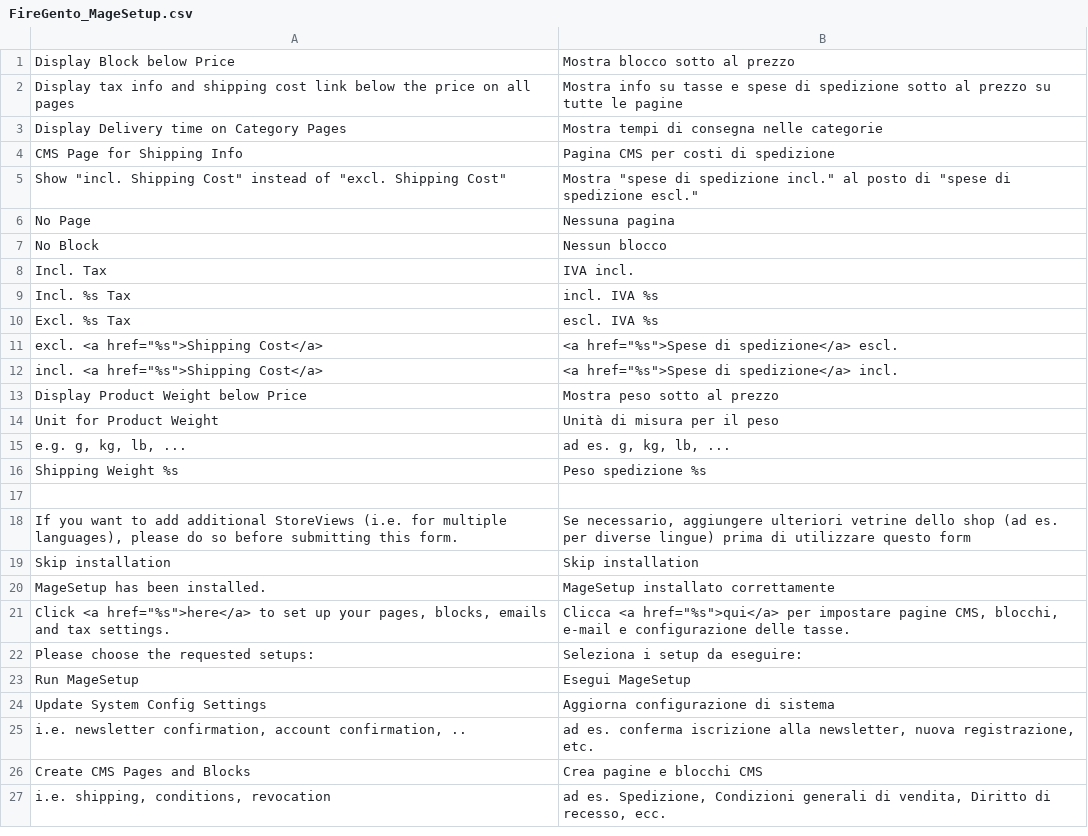
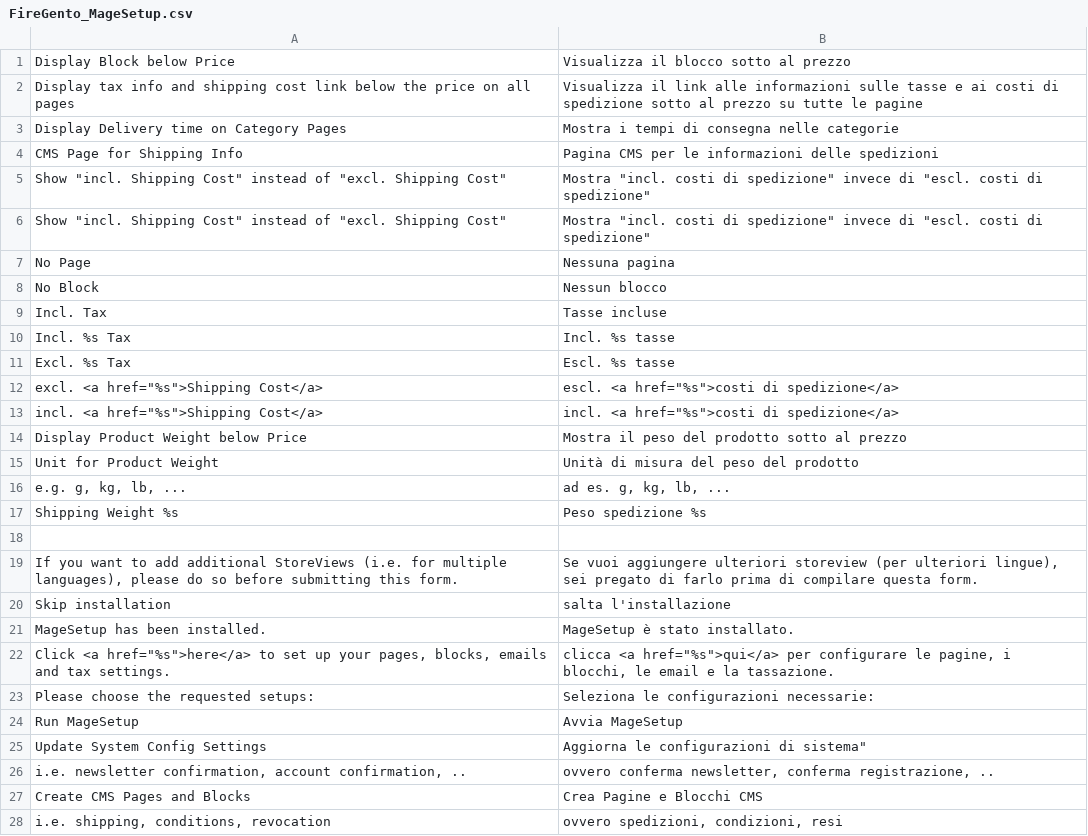
Before and after one commit to firegento/firegento-magesetup, a CSV file: src/app/locale/it_IT/FireGento_MageSetup.csv, drawn as a sheet; only a part is shown; the diff covers the shown part only.

```diff
--- a/src/app/locale/it_IT/FireGento_MageSetup.csv
+++ b/src/app/locale/it_IT/FireGento_MageSetup.csv
@@ -1,15 +1,16 @@
-"Display Block below Price","Mostra blocco sotto al prezzo"
-"Display tax info and shipping cost link below the price on all pages","Mostra info su tasse e spese di spedizione sotto al prezzo su tutte le pagine"
-"Display Delivery time on Category Pages","Mostra tempi di consegna nelle categorie"
-"CMS Page for Shipping Info","Pagina CMS per costi di spedizione"
-"Show ""incl. Shipping Cost"" instead of ""excl. Shipping Cost""","Mostra ""spese di spedizione incl."" al posto di ""spese di spedizione escl."""
+"Display Block below Price","Visualizza il blocco sotto al prezzo"
+"Display tax info and shipping cost link below the price on all pages","Visualizza il link alle informazioni sulle tasse e ai costi di spedizione sotto al prezzo su tutte le pagine"
+"Display Delivery time on Category Pages","Mostra i tempi di consegna nelle categorie"
+"CMS Page for Shipping Info","Pagina CMS per le informazioni delle spedizioni"
+"Show ""incl. Shipping Cost"" instead of ""excl. Shipping Cost""","Mostra ""incl. costi di spedizione"" invece di ""escl. costi di spedizione"""
+"Show ""incl. Shipping Cost"" instead of ""excl. Shipping Cost""","Mostra ""incl. costi di spedizione"" invece di ""escl. costi di spedizione"""
 "No Page","Nessuna pagina"
 "No Block","Nessun blocco"
-"Incl. Tax","IVA incl."
-"Incl. %s Tax","incl. IVA %s"
-"Excl. %s Tax","escl. IVA %s"
-"excl. <a href=""%s"">Shipping Cost</a>","<a href=""%s"">Spese di spedizione</a> escl."
-"incl. <a href=""%s"">Shipping Cost</a>","<a href=""%s"">Spese di spedizione</a> incl."
-"Display Product Weight below Price","Mostra peso sotto al prezzo"
-"Unit for Product Weight","Unità di misura per il peso"
+"Incl. Tax","Tasse incluse"
+"Incl. %s Tax","Incl. %s tasse"
+"Excl. %s Tax","Escl. %s tasse"
+"excl. <a href=""%s"">Shipping Cost</a>","escl. <a href=""%s"">costi di spedizione</a>"
+"incl. <a href=""%s"">Shipping Cost</a>","incl. <a href=""%s"">costi di spedizione</a>"
+"Display Product Weight below Price","Mostra il peso del prodotto sotto al prezzo"
+"Unit for Product Weight","Unità di misura del peso del prodotto"
 "e.g. g, kg, lb, ...","ad es. g, kg, lb, ..."
@@ -17,11 +18,11 @@
 
-"If you want to add additional StoreViews (i.e. for multiple languages), please do so before submitting this form.","Se necessario, aggiungere ulteriori vetrine dello shop (ad es. per diverse lingue) prima di utilizzare questo form"
-"Skip installation","Skip installation"
-"MageSetup has been installed.","MageSetup installato correttamente"
-"Click <a href=""%s"">here</a> to set up your pages, blocks, emails and tax settings.","Clicca <a href=""%s"">qui</a> per impostare pagine CMS, blocchi, e-mail e configurazione delle tasse."
-"Please choose the requested setups:","Seleziona i setup da eseguire:"
-"Run MageSetup","Esegui MageSetup"
-"Update System Config Settings","Aggiorna configurazione di sistema"
-"i.e. newsletter confirmation, account confirmation, ..","ad es. conferma iscrizione alla newsletter, nuova registrazione, etc."
-"Create CMS Pages and Blocks","Crea pagine e blocchi CMS"
-"i.e. shipping, conditions, revocation","ad es. Spedizione, Condizioni generali di vendita, Diritto di recesso, ecc."
+"If you want to add additional StoreViews (i.e. for multiple languages), please do so before submitting this form.","Se vuoi aggiungere ulteriori storeview (per ulteriori lingue), sei pregato di farlo prima di compilare questa form."
+"Skip installation","salta l'installazione"
+"MageSetup has been installed.","MageSetup è stato installato."
+"Click <a href=""%s"">here</a> to set up your pages, blocks, emails and tax settings.","clicca <a href=""%s"">qui</a> per configurare le pagine, i blocchi, le email e la tassazione."
+"Please choose the requested setups:","Seleziona le configurazioni necessarie:"
+"Run MageSetup","Avvia MageSetup"
+"Update System Config Settings",Aggiorna le configurazioni di sistema"
+"i.e. newsletter confirmation, account confirmation, ..","ovvero conferma newsletter, conferma registrazione, .."
+"Create CMS Pages and Blocks","Crea Pagine e Blocchi CMS"
+"i.e. shipping, conditions, revocation","ovvero spedizioni, condizioni, resi"
```
Also changed, not shown: 3 added rows, 5 removed rows and 77 edited cells elsewhere in this file, 9 other files.
